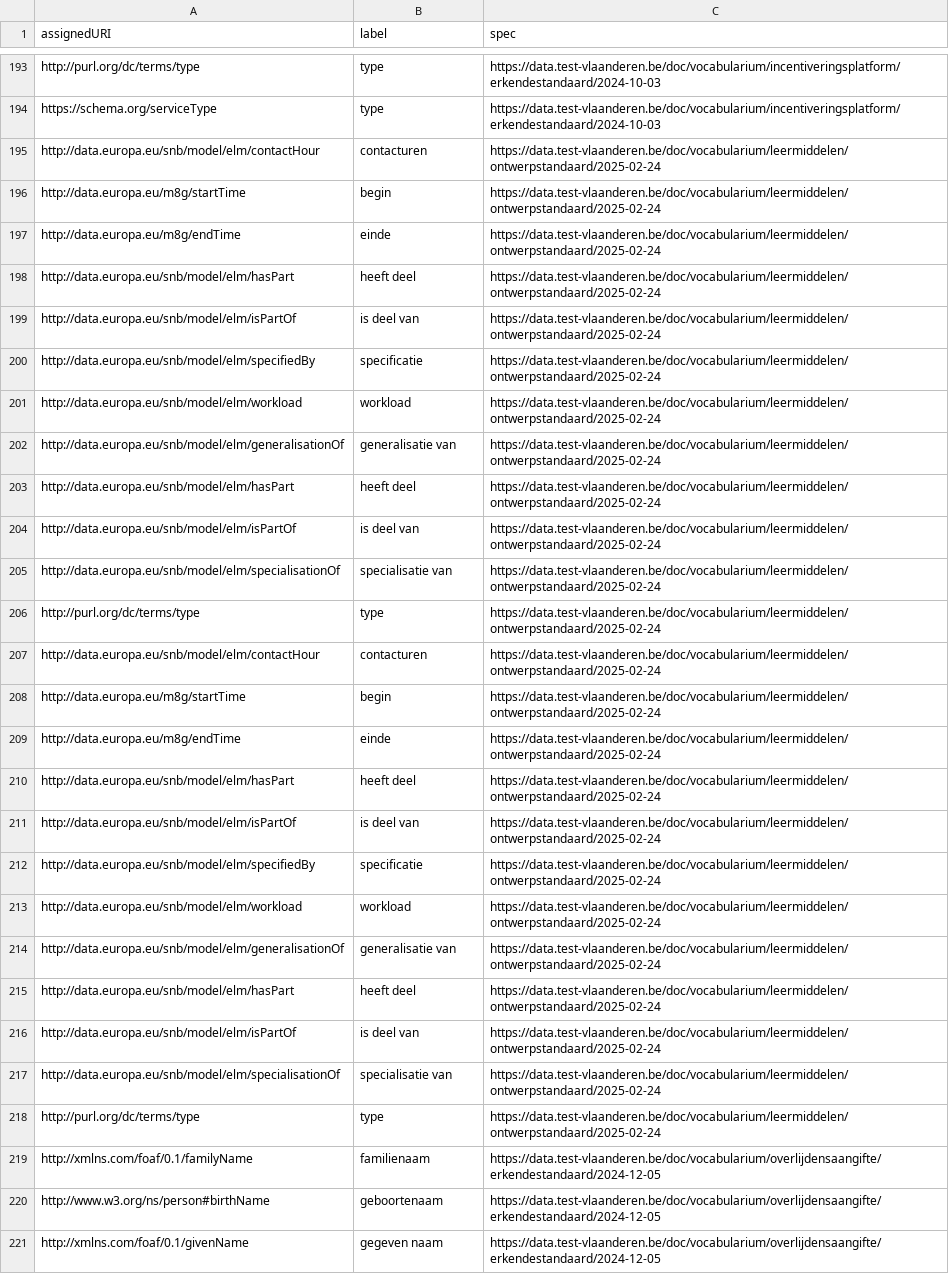
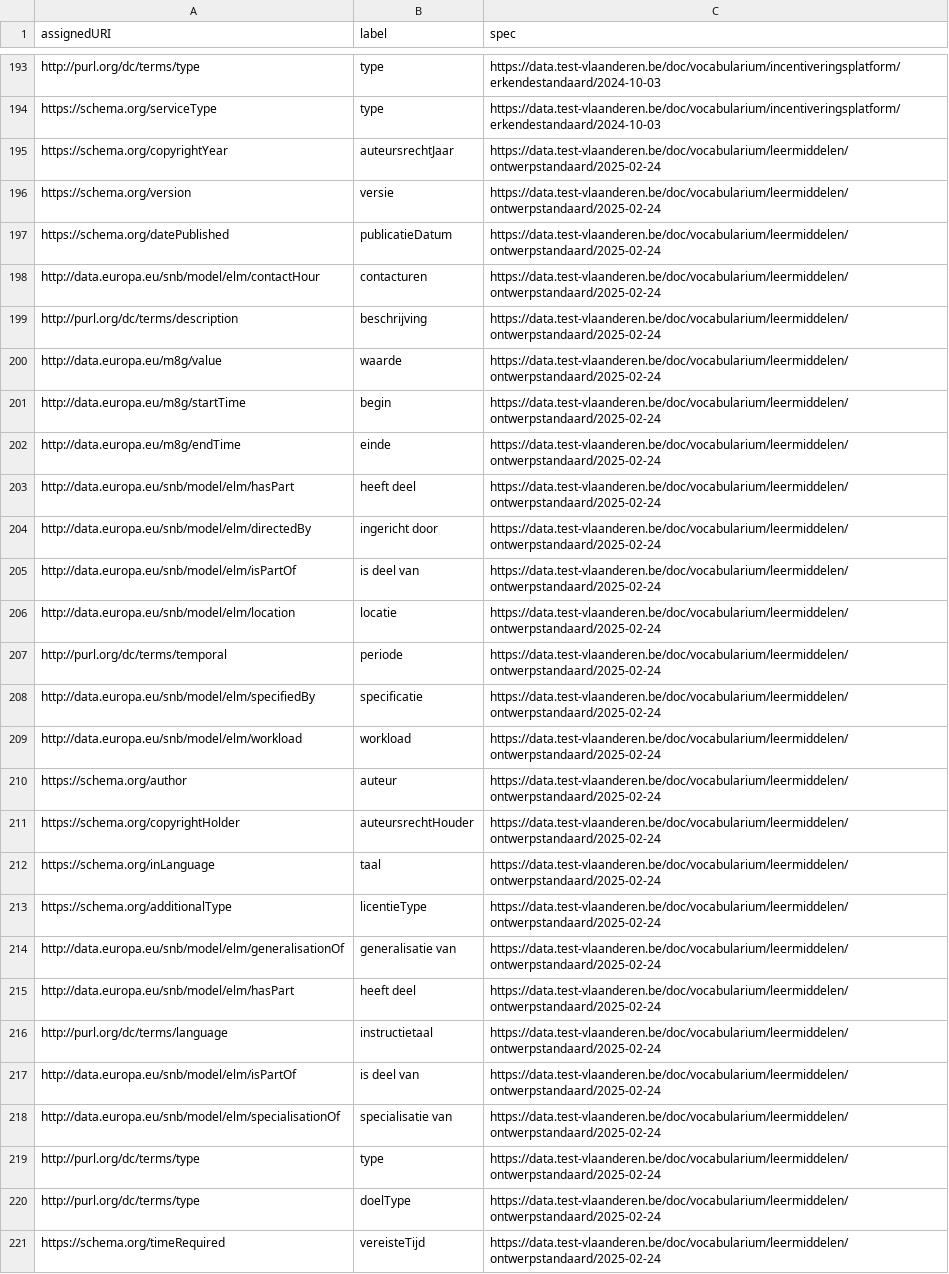
Before and after one commit to Informatievlaanderen/data.vlaanderen.be-statistics, a CSV file: root.externalproperties.voc.csv, drawn as a sheet; only a part is shown, gaps mark what is left out; the shorter side is filled out with more unchanged rows; the diff covers the shown part only; the diff names each change by its address in the sheet, - before the commit and + after, or states it on an @@ line.

```diff
--- a/root.externalproperties.voc.csv
+++ b/root.externalproperties.voc.csv
+row 195: https://schema.org/copyrightYear | auteursrechtJaar | https://data.test-vlaanderen.be/doc/vocabularium/leermiddelen/ontwerpstandaard/2025-02-24
+row 196: https://schema.org/version | versie | https://data.test-vlaanderen.be/doc/vocabularium/leermiddelen/ontwerpstandaard/2025-02-24
+row 197: https://schema.org/datePublished | publicatieDatum | https://data.test-vlaanderen.be/doc/vocabularium/leermiddelen/ontwerpstandaard/2025-02-24
+row 199: http://purl.org/dc/terms/description | beschrijving | https://data.test-vlaanderen.be/doc/vocabularium/leermiddelen/ontwerpstandaard/2025-02-24
+row 200: http://data.europa.eu/m8g/value | waarde | https://data.test-vlaanderen.be/doc/vocabularium/leermiddelen/ontwerpstandaard/2025-02-24
+row 204: http://data.europa.eu/snb/model/elm/directedBy | ingericht door | https://data.test-vlaanderen.be/doc/vocabularium/leermiddelen/ontwerpstandaard/2025-02-24
+row 206: http://data.europa.eu/snb/model/elm/location | locatie | https://data.test-vlaanderen.be/doc/vocabularium/leermiddelen/ontwerpstandaard/2025-02-24
+row 207: http://purl.org/dc/terms/temporal | periode | https://data.test-vlaanderen.be/doc/vocabularium/leermiddelen/ontwerpstandaard/2025-02-24
+row 210: https://schema.org/author | auteur | https://data.test-vlaanderen.be/doc/vocabularium/leermiddelen/ontwerpstandaard/2025-02-24
+row 211: https://schema.org/copyrightHolder | auteursrechtHouder | https://data.test-vlaanderen.be/doc/vocabularium/leermiddelen/ontwerpstandaard/2025-02-24
+row 212: https://schema.org/inLanguage | taal | https://data.test-vlaanderen.be/doc/vocabularium/leermiddelen/ontwerpstandaard/2025-02-24
+row 213: https://schema.org/additionalType | licentieType | https://data.test-vlaanderen.be/doc/vocabularium/leermiddelen/ontwerpstandaard/2025-02-24
+row 216: http://purl.org/dc/terms/language | instructietaal | https://data.test-vlaanderen.be/doc/vocabularium/leermiddelen/ontwerpstandaard/2025-02-24
+row 220: http://purl.org/dc/terms/type | doelType | https://data.test-vlaanderen.be/doc/vocabularium/leermiddelen/ontwerpstandaard/2025-02-24
+row 221: https://schema.org/timeRequired | vereisteTijd | https://data.test-vlaanderen.be/doc/vocabularium/leermiddelen/ontwerpstandaard/2025-02-24
```
Also changed, not shown: 25 added rows elsewhere in this file, root.classes.voc.csv, root.externalclasses.voc.csv, 28 other files.
